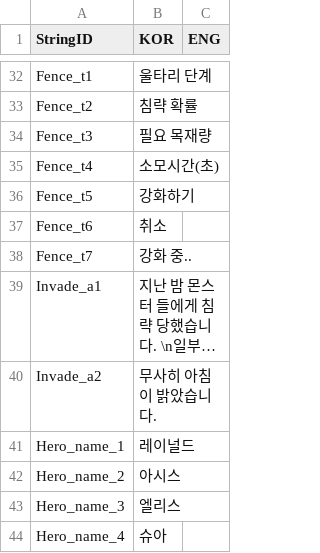
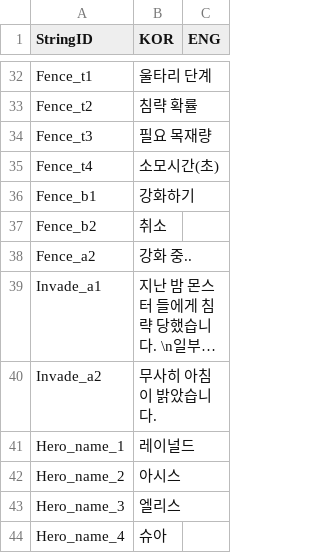
Before and after one commit to FrenzyNight/Heros-Manager, a CSV file: GameDesign/HMcsv/StringTable.csv, drawn as a sheet; only a part is shown, gaps mark what is left out; long unchanged cells end in …; the diff names each change by its address in the sheet, - before the commit and + after, or states it on an @@ line.

Commit message:
Update StringTable.csv
string 코드 수정

```diff
--- a/GameDesign/HMcsv/StringTable.csv
+++ b/GameDesign/HMcsv/StringTable.csv
-A36 (StringID): Fence_t5
+A36 (StringID): Fence_b1
-A37 (StringID): Fence_t6
+A37 (StringID): Fence_b2
-A38 (StringID): Fence_t7
+A38 (StringID): Fence_a2
```
